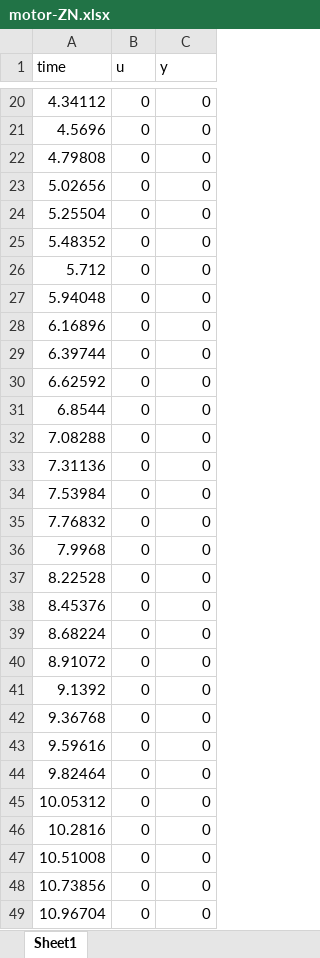
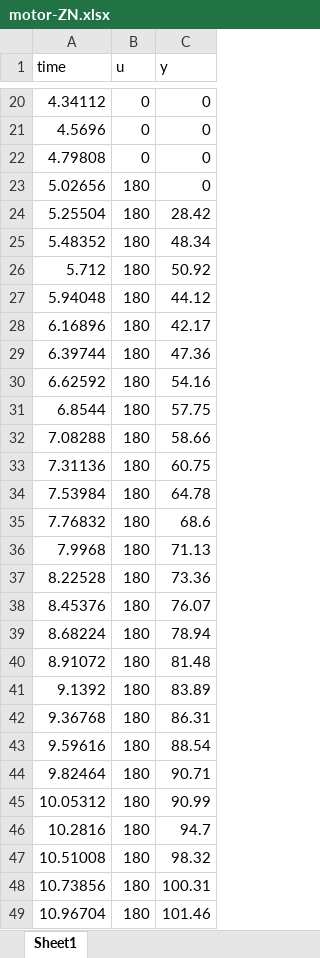
Before and after one commit to nojair/finaltry, an Excel workbook: motor-ZN.xlsx, sheet Sheet1, drawn as a sheet; only a part is shown, gaps mark what is left out; values as stored, in another font and other column widths than the file's, no borders; the diff covers the shown part only; the diff names each change by its address in the sheet, - before the commit and + after, or states it on an @@ line.

```diff
--- a/motor-ZN.xlsx (sheet Sheet1)
+++ b/motor-ZN.xlsx (sheet Sheet1)
-B23:B49 (u): 0
+B23:B49 (u): 180
-C24 (y): 0
+C24 (y): 28.42
-C25 (y): 0
+C25 (y): 48.34
-C26 (y): 0
+C26 (y): 50.92
-C27 (y): 0
+C27 (y): 44.12
-C28 (y): 0
+C28 (y): 42.17
-C29 (y): 0
+C29 (y): 47.36
-C30 (y): 0
+C30 (y): 54.16
-C31 (y): 0
+C31 (y): 57.75
-C32 (y): 0
+C32 (y): 58.66
-C33 (y): 0
+C33 (y): 60.75
-C34 (y): 0
+C34 (y): 64.78
-C35 (y): 0
+C35 (y): 68.6
-C36 (y): 0
+C36 (y): 71.13
-C37 (y): 0
+C37 (y): 73.36
-C38 (y): 0
+C38 (y): 76.07
-C39 (y): 0
+C39 (y): 78.94
-C40 (y): 0
+C40 (y): 81.48
-C41 (y): 0
+C41 (y): 83.89
-C42 (y): 0
+C42 (y): 86.31
-C43 (y): 0
+C43 (y): 88.54
-C44 (y): 0
+C44 (y): 90.71
-C45 (y): 0
+C45 (y): 90.99
-C46 (y): 0
+C46 (y): 94.7
-C47 (y): 0
+C47 (y): 98.32
-C48 (y): 0
+C48 (y): 100.31
-C49 (y): 0
+C49 (y): 101.46
```
Also changed, not shown: 404 edited cells elsewhere in this sheet, 28 other files.
